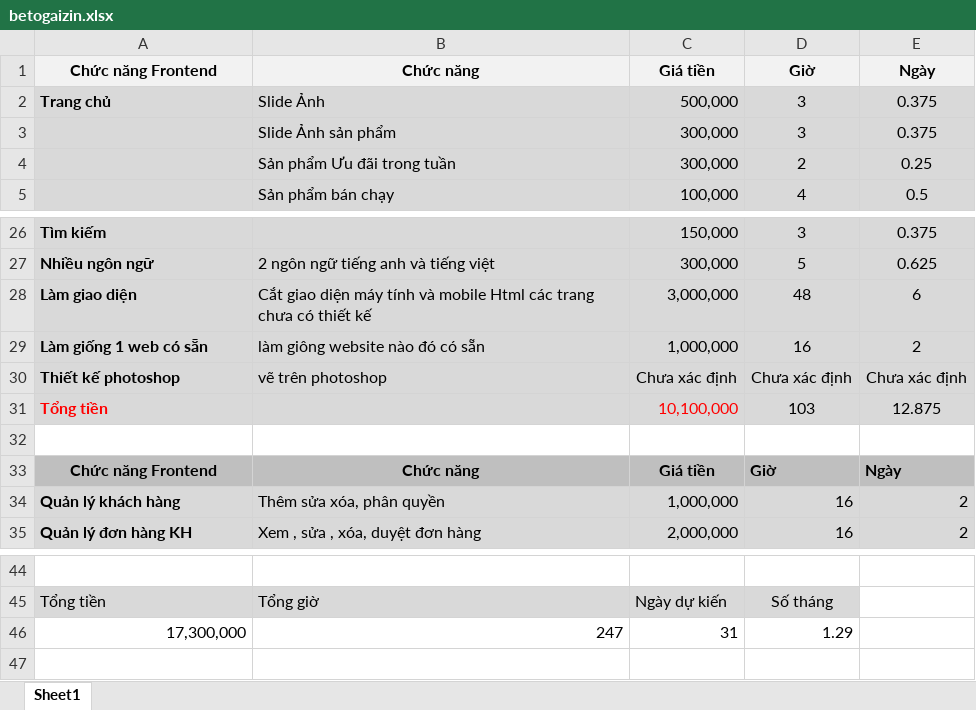
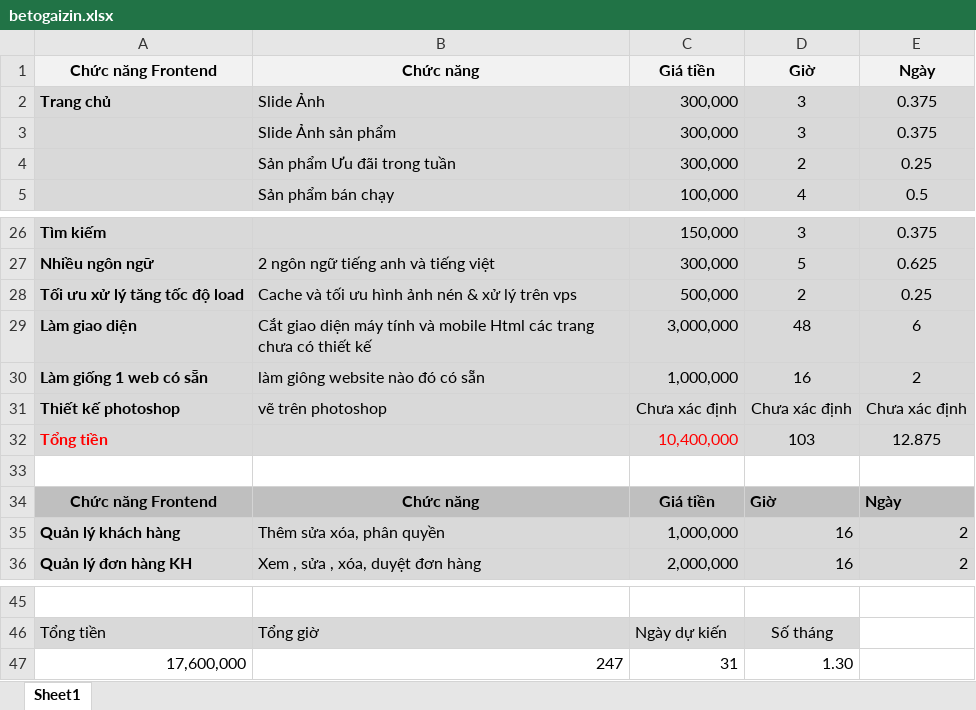
Before and after one commit to ngocan01676/muahang-backup300122, an Excel workbook: betogaizin.xlsx, sheet Sheet1, drawn as a sheet; only a part is shown, gaps mark what is left out; values as stored, in another font and other column widths than the file's, no borders; addresses are those after the commit; the diff names each change by its address in the sheet, - before the commit and + after, or states it on an @@ line.

```diff
--- a/betogaizin.xlsx (sheet Sheet1)
+++ b/betogaizin.xlsx (sheet Sheet1)
-C2 (Giá tiền): 500,000
+C2 (Giá tiền): 300,000
+row 28: Tối ưu xử lý tăng tốc độ load | Cache và tối ưu hình ảnh nén & xử lý trên vps | 500,000 | 2 | 0.25
-C32 (Giá tiền): 10,100,000
+C32 (Giá tiền): 10,400,000
-A47 (Chức năng Frontend): 17,300,000
+A47 (Chức năng Frontend): 17,600,000
-D47 (Giờ): 1.29
+D47 (Giờ): 1.30
```
Also changed, not shown: formulas that keep their value.
